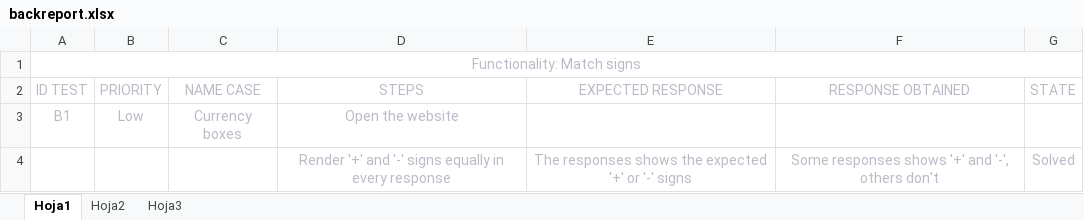
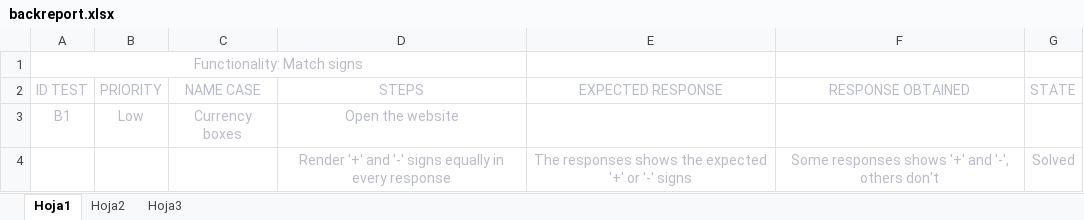
Before and after one commit to xebadevs/Coinversion, an Excel workbook: scrum/qa/backreport.xlsx, sheet Hoja1, drawn as a sheet; values as stored, in another font and other column widths than the file's, no borders; the diff names each change by its address in the sheet, - before the commit and + after, or states it on an @@ line.

```diff
--- a/scrum/qa/backreport.xlsx (sheet Hoja1)
+++ b/scrum/qa/backreport.xlsx (sheet Hoja1)
-A1:G1 merged
+A1:D1 merged
```
Also changed, not shown: scrum/qa/frontreport.xlsx.
